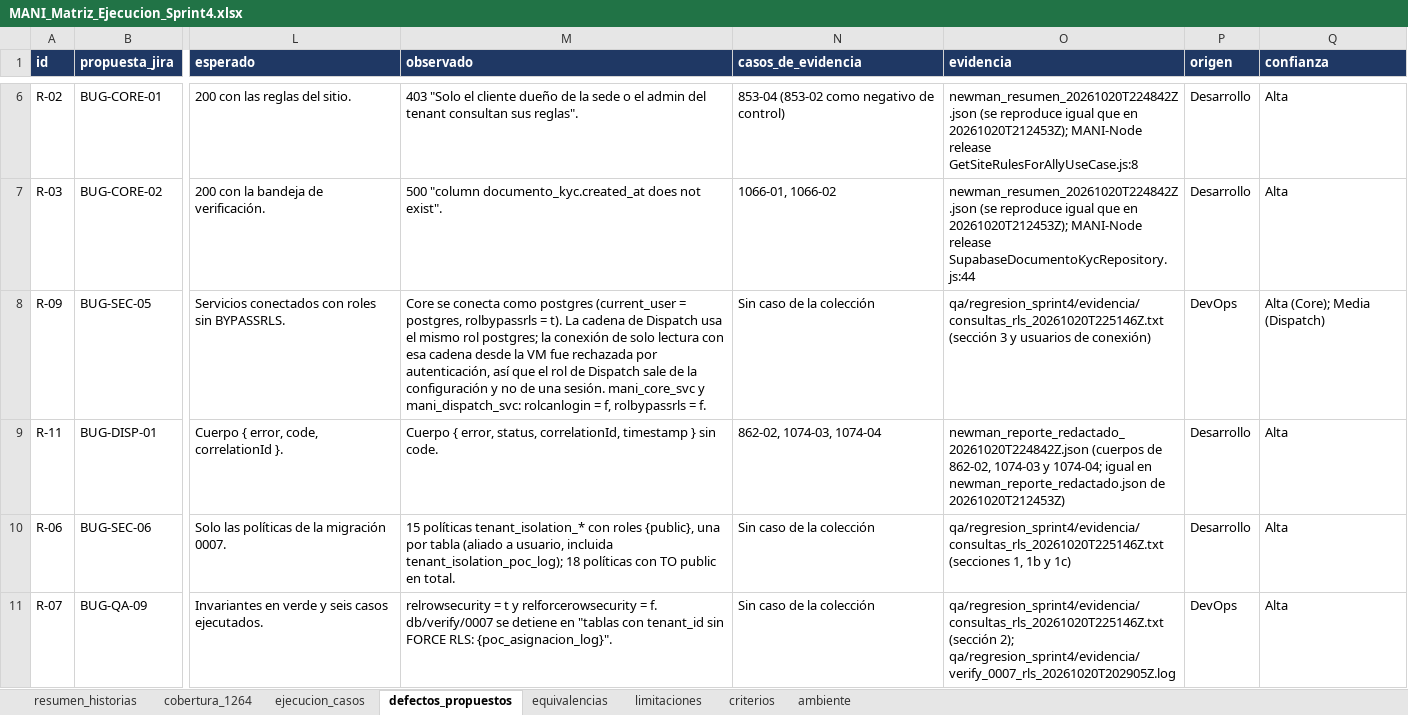
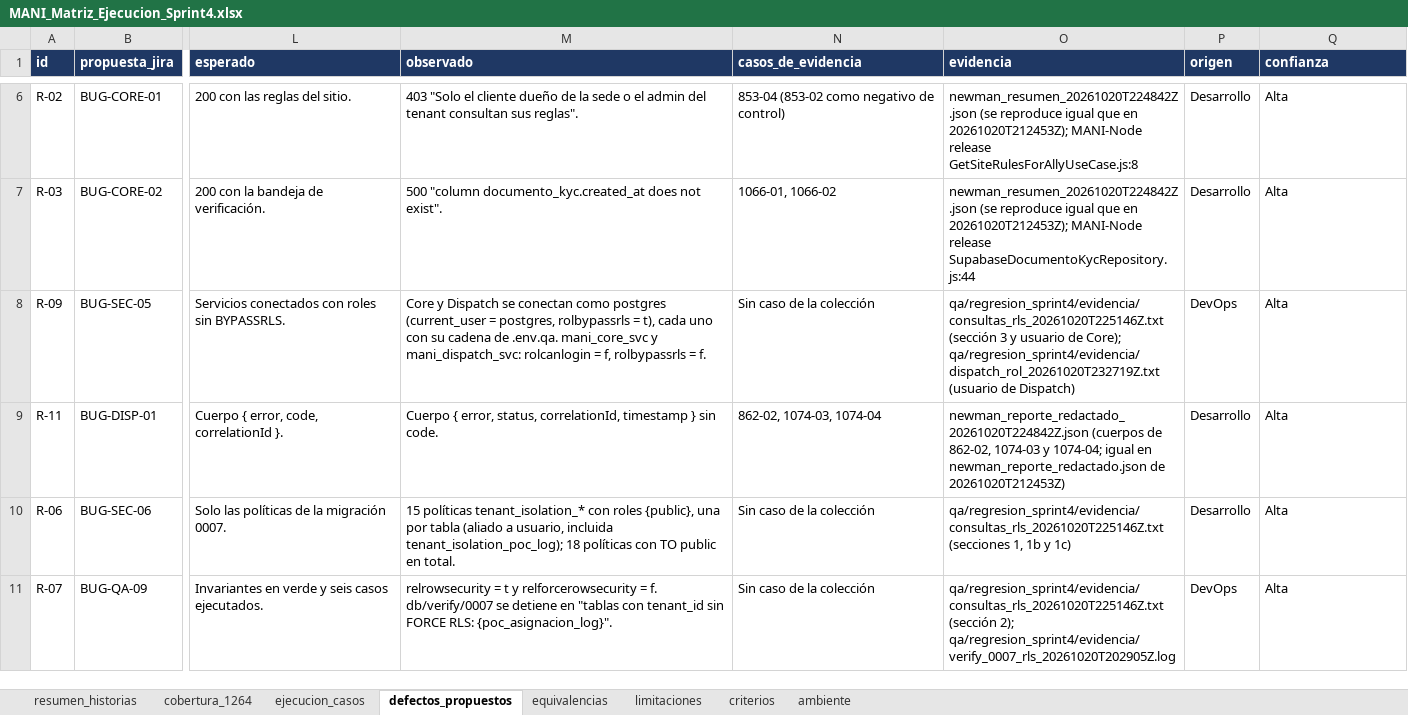
Before and after one commit to Trama-AS/MANI-docs, an Excel workbook: product/MANI_Matriz_Ejecucion_Sprint4.xlsx, sheet defectos_propuestos, drawn as a sheet; only a part is shown, gaps mark what is left out; values as stored, in another font and other column widths than the file's, no borders; the diff names each change by its address in the sheet, - before the commit and + after, or states it on an @@ line.

Commit message:
[SCRUM-1267] Corrige R-09: Dispatch tambien se conecta como postgres con BYPASSRLS
- El primer intento con DISPATCH_DB_CONNECTION fallo por un error de QA al interpretar las comillas
  de la cadena Npgsql, no por la credencial. Dispatch si accede a la base: 1074-01 asigna la solicitud.
- Consulta de solo lectura repetida con la cadena bien interpretada (dispatch_rol_20261020T232719Z.txt):
  current_user = postgres, rolbypassrls = t.
- Reporte y matriz actualizados; se retira el pendiente de confirmar las credenciales de Dispatch.

```diff
--- a/product/MANI_Matriz_Ejecucion_Sprint4.xlsx (sheet defectos_propuestos)
+++ b/product/MANI_Matriz_Ejecucion_Sprint4.xlsx (sheet defectos_propuestos)
-M8 (observado): Core se conecta como postgres (current_user = postgres, rolbypassrls = t). La cadena de Dispatch usa el mismo rol postgres; la conexión de solo lectura con esa cadena desde la VM fue rechazada por autenticación, así que el rol de Dispatch sale de la configuración y no de una sesión. mani_core_svc y…
+M8 (observado): Core y Dispatch se conectan como postgres (current_user = postgres, rolbypassrls = t), cada uno con su cadena de .env.qa. mani_core_svc y…
-O8 (evidencia): …3 y usuarios de conexión)
+O8 (evidencia): …3 y usuario de Core); qa/regresion_sprint4/evidencia/dispatch_rol_20261020T232719Z.txt (usuario de Dispatch)
-Q8 (confianza): Alta (Core); Media (Dispatch)
+Q8 (confianza): Alta
```
Also changed, not shown: 2 other files.
